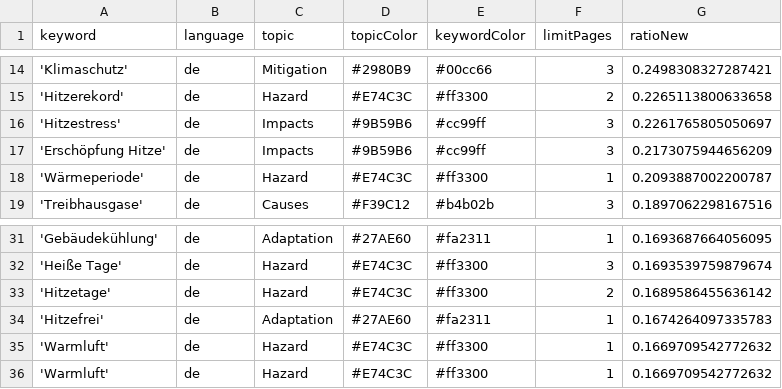
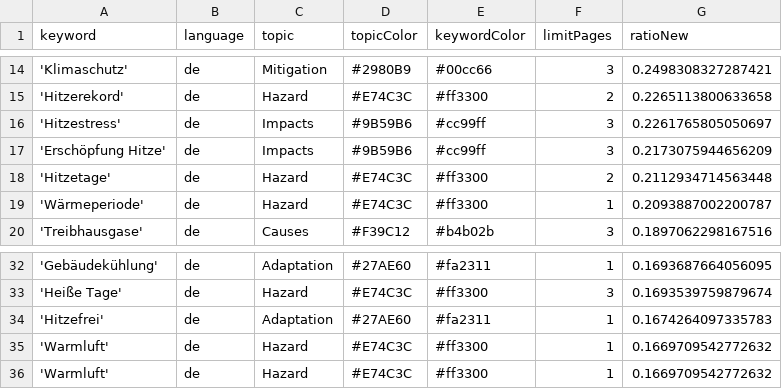
Before and after one commit to hannak555-news/heatIsComing, a CSV file: keywords.csv, drawn as a sheet; only a part is shown, gaps mark what is left out; removed rows and columns are numbered as before the commit, all else as after; the diff names each change by its address in the sheet, - before the commit and + after, or states it on an @@ line.

```diff
--- a/keywords.csv
+++ b/keywords.csv
+row 18: 'Hitzetage' | de | Hazard | #E74C3C | #ff3300 | 2 | 0.2112934714563448
-row 33: 'Hitzetage' | de | Hazard | #E74C3C | #ff3300 | 2 | 0.1689586455636142
```
Also changed, not shown: csv/news_2026_08.csv, 1 other file.
